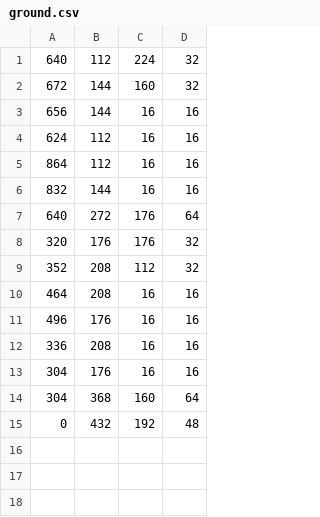
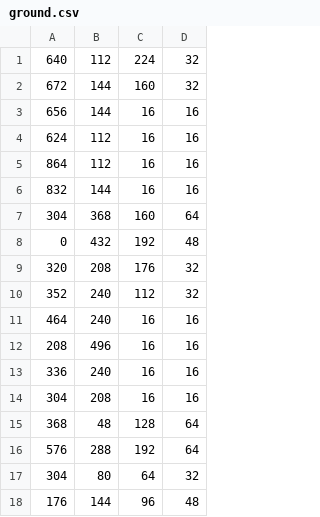
Before and after one commit to cynex0/Cranum-game, a CSV file: levels/3/ground.csv, drawn as a sheet.

```diff
--- a/levels/3/ground.csv
+++ b/levels/3/ground.csv
@@ -6,10 +6,13 @@
 832,144,16,16
-640,272,176,64
-320,176,176,32
-352,208,112,32
-464,208,16,16
-496,176,16,16
-336,208,16,16
-304,176,16,16
 304,368,160,64
 0,432,192,48
+320,208,176,32
+352,240,112,32
+464,240,16,16
+208,496,16,16
+336,240,16,16
+304,208,16,16
+368,48,128,64
+576,288,192,64
+304,80,64,32
+176,144,96,48
```
Also changed, not shown: levels/3/map.csv, 10 other files.
